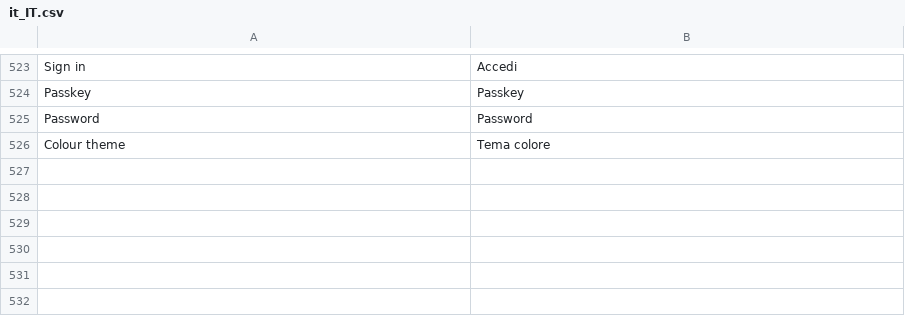
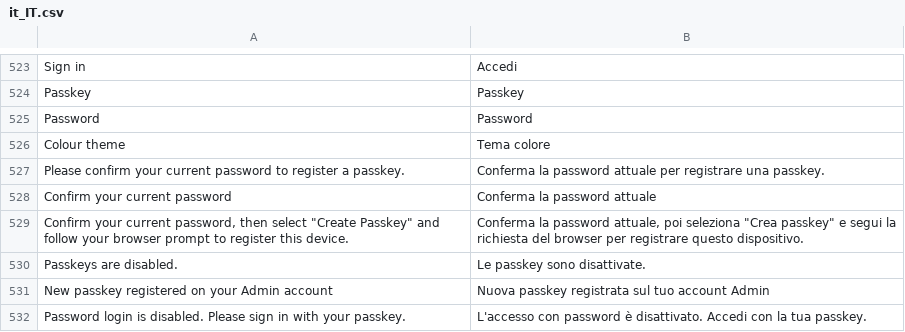
Before and after one commit to falconmedia/magento2-admin-passkey, a CSV file: i18n/it_IT.csv, drawn as a sheet; only a part is shown, gaps mark what is left out.

```diff
--- a/i18n/it_IT.csv
+++ b/i18n/it_IT.csv
@@ -526 +526,7 @@
 "Colour theme","Tema colore"
+"Please confirm your current password to register a passkey.","Conferma la password attuale per registrare una passkey."
+"Confirm your current password","Conferma la password attuale"
+"Confirm your current password, then select ""Create Passkey"" and follow your browser prompt to register this device.","Conferma la password attuale, poi seleziona ""Crea passkey"" e segui la richiesta del browser per registrare questo dispositivo."
+"Passkeys are disabled.","Le passkey sono disattivate."
+"New passkey registered on your Admin account","Nuova passkey registrata sul tuo account Admin"
+"Password login is disabled. Please sign in with your passkey.","L'accesso con password è disattivato. Accedi con la tua passkey."
```
Also changed, not shown: i18n/de_DE.csv, i18n/en_US.csv, 43 other files.
